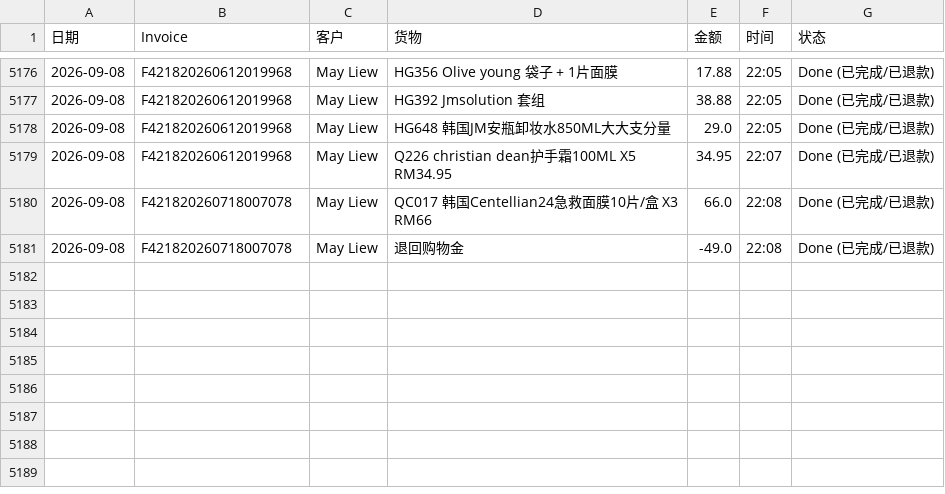
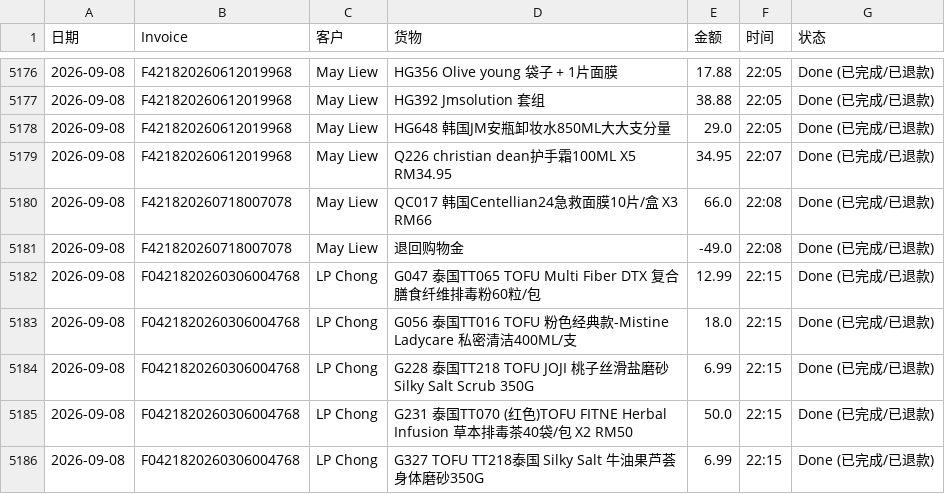
Before and after one commit to dionwong992/my-refund-app, a CSV file: data.csv, drawn as a sheet; only a part is shown, gaps mark what is left out; the diff names each change by its address in the sheet, - before the commit and + after, or states it on an @@ line.

Commit message:
Update F0421820260306004768 by XiuXiu System

```diff
--- a/data.csv
+++ b/data.csv
+row 5182: 2026-09-08 | F0421820260306004768 | LP Chong | G047 泰国TT065 TOFU Multi Fiber DTX 复合膳食纤维排毒粉60粒/包 | 12.99 | 22:15 | Done (已完成/已退款)
+row 5183: 2026-09-08 | F0421820260306004768 | LP Chong | G056 泰国TT016 TOFU 粉色经典款-Mistine Ladycare 私密清洁400ML/支 | 18.0 | 22:15 | Done (已完成/已退款)
+row 5184: 2026-09-08 | F0421820260306004768 | LP Chong | G228 泰国TT218 TOFU JOJI 桃子丝滑盐磨砂Silky Salt Scrub 350G | 6.99 | 22:15 | Done (已完成/已退款)
+row 5185: 2026-09-08 | F0421820260306004768 | LP Chong | G231 泰国TT070 (红色)TOFU FITNE Herbal Infusion 草本排毒茶40袋/包 X2 RM50 | 50.0 | 22:15 | Done (已完成/已退款)
+row 5186: 2026-09-08 | F0421820260306004768 | LP Chong | G327 TOFU TT218泰国 Silky Salt 牛油果芦荟身体磨砂350G | 6.99 | 22:15 | Done (已完成/已退款)
```
